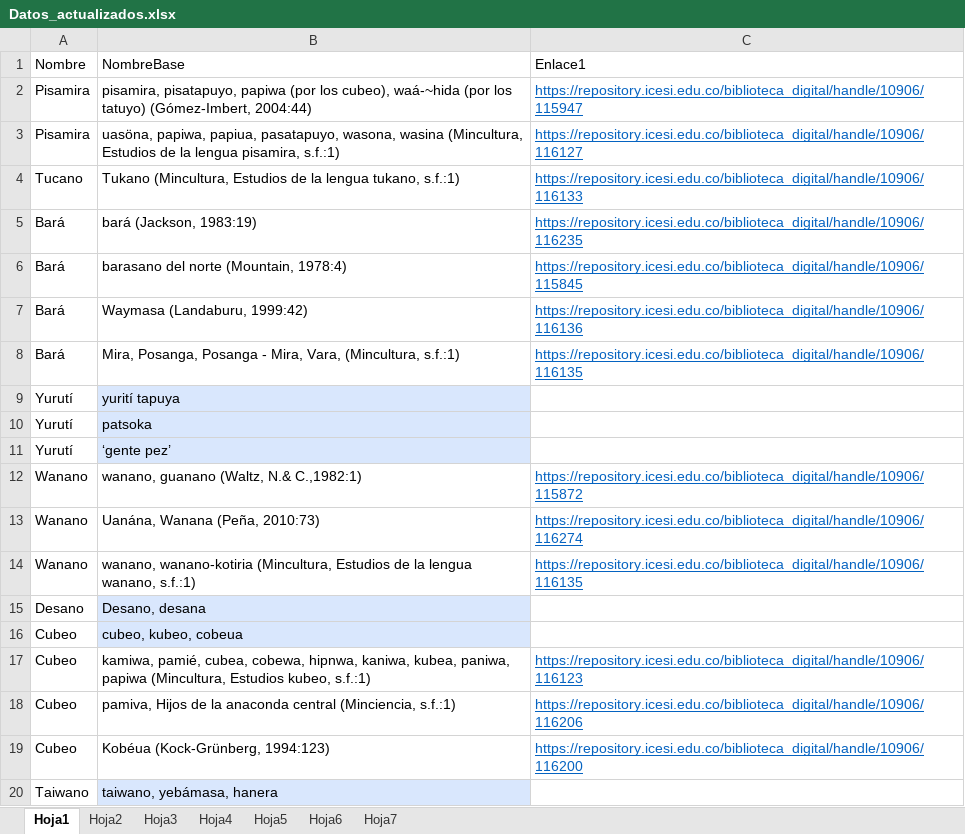
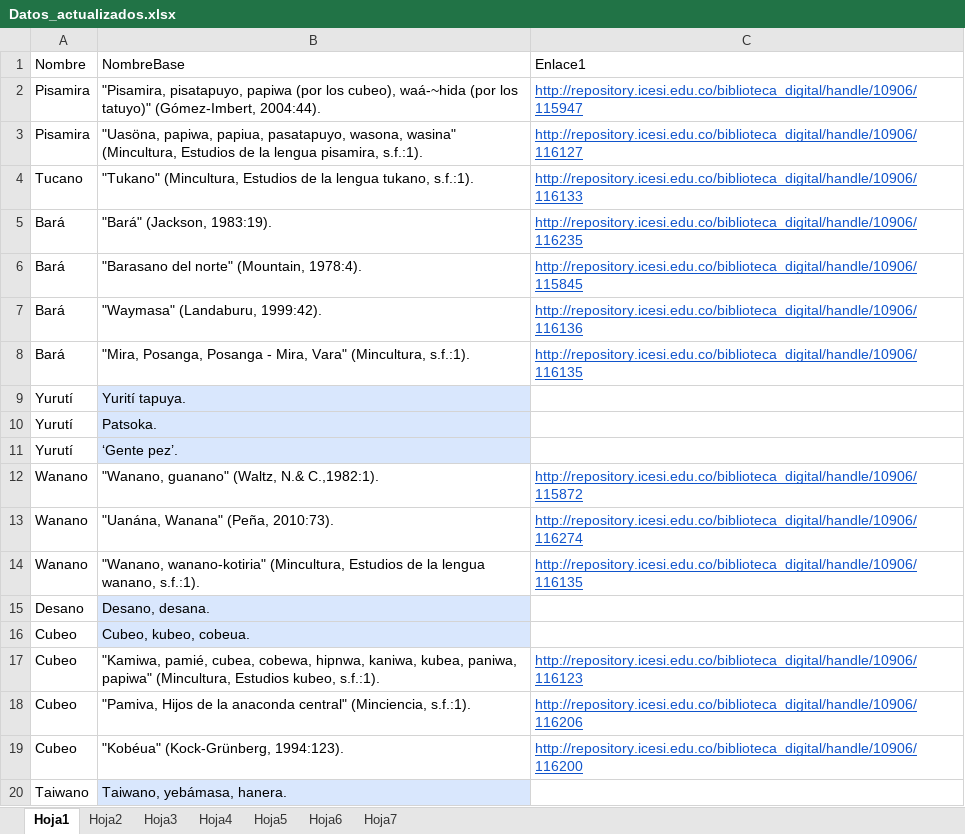
Before and after one commit to alejandropenaranda/MapaInteractivo-TEST, an Excel workbook: public/Datos_actualizados.xlsx, sheet Hoja1, drawn as a sheet; only a part is shown; values as stored, in another font and other column widths than the file's, no borders; the diff covers the shown part only; the diff names each change by its address in the sheet, - before the commit and + after, or states it on an @@ line.

```diff
--- a/public/Datos_actualizados.xlsx (sheet Hoja1)
+++ b/public/Datos_actualizados.xlsx (sheet Hoja1)
-B2: pisamira, pisatapuyo, papiwa (por los cubeo), waá-~hida (por los tatuyo) (Gómez-Imbert, 2004:44)
+B2: "Pisamira, pisatapuyo, papiwa (por los cubeo), waá-~hida (por los tatuyo)" (Gómez-Imbert, 2004:44).
-C2: https://repository.icesi.edu.co/biblioteca_digital/handle/10906/115947
+C2: http://repository.icesi.edu.co/biblioteca_digital/handle/10906/115947
-B3: uasöna, papiwa, papiua, pasatapuyo, wasona, wasina (Mincultura, Estudios de la lengua pisamira, s.f.:1)
+B3: "Uasöna, papiwa, papiua, pasatapuyo, wasona, wasina" (Mincultura, Estudios de la lengua pisamira, s.f.:1).
-C3: https://repository.icesi.edu.co/biblioteca_digital/handle/10906/116127
+C3: http://repository.icesi.edu.co/biblioteca_digital/handle/10906/116127
-B4: Tukano (Mincultura, Estudios de la lengua tukano, s.f.:1)
+B4: "Tukano" (Mincultura, Estudios de la lengua tukano, s.f.:1).
-C4: https://repository.icesi.edu.co/biblioteca_digital/handle/10906/116133
+C4: http://repository.icesi.edu.co/biblioteca_digital/handle/10906/116133
-B5: bará (Jackson, 1983:19)
+B5: "Bará" (Jackson, 1983:19).
-C5: https://repository.icesi.edu.co/biblioteca_digital/handle/10906/116235
+C5: http://repository.icesi.edu.co/biblioteca_digital/handle/10906/116235
-B6: barasano del norte (Mountain, 1978:4)
+B6: "Barasano del norte" (Mountain, 1978:4).
-C6: https://repository.icesi.edu.co/biblioteca_digital/handle/10906/115845
+C6: http://repository.icesi.edu.co/biblioteca_digital/handle/10906/115845
-B7: Waymasa (Landaburu, 1999:42)
+B7: "Waymasa" (Landaburu, 1999:42).
-C7: https://repository.icesi.edu.co/biblioteca_digital/handle/10906/116136
+C7: http://repository.icesi.edu.co/biblioteca_digital/handle/10906/116136
-B8: Mira, Posanga, Posanga - Mira, Vara, (Mincultura, s.f.:1)
+B8: "Mira, Posanga, Posanga - Mira, Vara" (Mincultura, s.f.:1).
-C8: https://repository.icesi.edu.co/biblioteca_digital/handle/10906/116135
+C8: http://repository.icesi.edu.co/biblioteca_digital/handle/10906/116135
-B9: yurití tapuya
+B9: Yurití tapuya.
-B10: patsoka
+B10: Patsoka.
-B11: ‘gente pez’
+B11: ‘Gente pez’.
-B12: wanano, guanano (Waltz, N.& C.,1982:1)
+B12: "Wanano, guanano" (Waltz, N.& C.,1982:1).
-C12: https://repository.icesi.edu.co/biblioteca_digital/handle/10906/115872
+C12: http://repository.icesi.edu.co/biblioteca_digital/handle/10906/115872
-B13: Uanána, Wanana (Peña, 2010:73)
+B13: "Uanána, Wanana" (Peña, 2010:73).
-C13: https://repository.icesi.edu.co/biblioteca_digital/handle/10906/116274
+C13: http://repository.icesi.edu.co/biblioteca_digital/handle/10906/116274
-B14: wanano, wanano-kotiria (Mincultura, Estudios de la lengua wanano, s.f.:1)
+B14: "Wanano, wanano-kotiria" (Mincultura, Estudios de la lengua wanano, s.f.:1).
-C14: https://repository.icesi.edu.co/biblioteca_digital/handle/10906/116135
+C14: http://repository.icesi.edu.co/biblioteca_digital/handle/10906/116135
-B15: Desano, desana
+B15: Desano, desana.
-B16: cubeo, kubeo, cobeua
+B16: Cubeo, kubeo, cobeua.
-B17: kamiwa, pamié, cubea, cobewa, hipnwa, kaniwa, kubea, paniwa, papiwa (Mincultura, Estudios kubeo, s.f.:1)
+B17: "Kamiwa, pamié, cubea, cobewa, hipnwa, kaniwa, kubea, paniwa, papiwa" (Mincultura, Estudios kubeo, s.f.:1).
-C17: https://repository.icesi.edu.co/biblioteca_digital/handle/10906/116123
+C17: http://repository.icesi.edu.co/biblioteca_digital/handle/10906/116123
-B18: pamiva, Hijos de la anaconda central (Minciencia, s.f.:1)
+B18: "Pamiva, Hijos de la anaconda central" (Minciencia, s.f.:1).
-C18: https://repository.icesi.edu.co/biblioteca_digital/handle/10906/116206
+C18: http://repository.icesi.edu.co/biblioteca_digital/handle/10906/116206
-B19: Kobéua (Kock-Grünberg, 1994:123)
+B19: "Kobéua" (Kock-Grünberg, 1994:123).
-C19: https://repository.icesi.edu.co/biblioteca_digital/handle/10906/116200
+C19: http://repository.icesi.edu.co/biblioteca_digital/handle/10906/116200
-B20: taiwano, yebámasa, hanera
+B20: Taiwano, yebámasa, hanera.
```
Also changed, not shown: 57 edited cells and cell formats elsewhere in this sheet, sheet Hoja4, sheet Hoja7, sheet Hoja2, sheet Hoja5, sheet Hoja3, sheet Hoja6, 6 other files.
